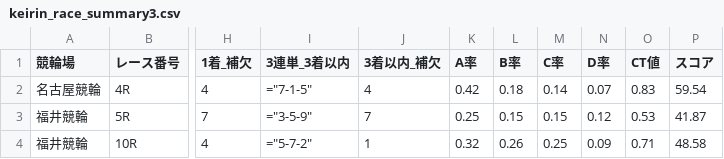
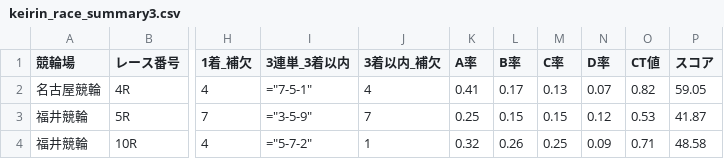
Before and after one commit to ama04149/keirin-ai, a CSV file: keirin_race_summary3.csv, drawn as a sheet; only a part is shown, gaps mark what is left out; the diff names each change by its address in the sheet, - before the commit and + after, or states it on an @@ line.

```diff
--- a/keirin_race_summary3.csv
+++ b/keirin_race_summary3.csv
-I2 (3連単_3着以内): ="7-1-5"
+I2 (3連単_3着以内): ="7-5-1"
-K2 (A率): 0.42
+K2 (A率): 0.41
-L2 (B率): 0.18
+L2 (B率): 0.17
-M2 (C率): 0.14
+M2 (C率): 0.13
-O2 (CT値): 0.83
+O2 (CT値): 0.82
-P2 (スコア): 59.54
+P2 (スコア): 59.05
```
Also changed, not shown: keirin_race_summary.csv, keirin_race_summary2.csv, 2 other files.
